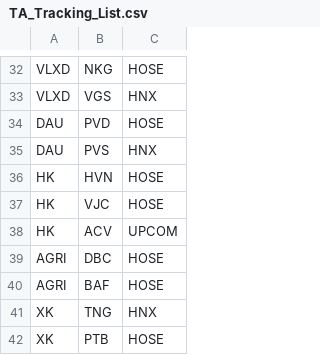
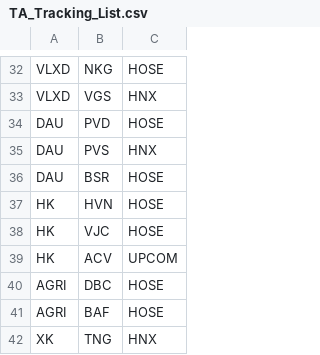
Before and after one commit to dangvu86/TA_Tracking, a CSV file: TA_Tracking_List.csv, drawn as a sheet; only a part is shown, gaps mark what is left out; the shorter side is filled out with more unchanged rows.

Commit message:
Update TA_Tracking_List.csv

```diff
--- a/TA_Tracking_List.csv
+++ b/TA_Tracking_List.csv
@@ -35,2 +35,3 @@ DAU,PVD,HOSE
 DAU,PVS,HNX
+DAU,BSR,HOSE
 HK,HVN,HOSE
```
